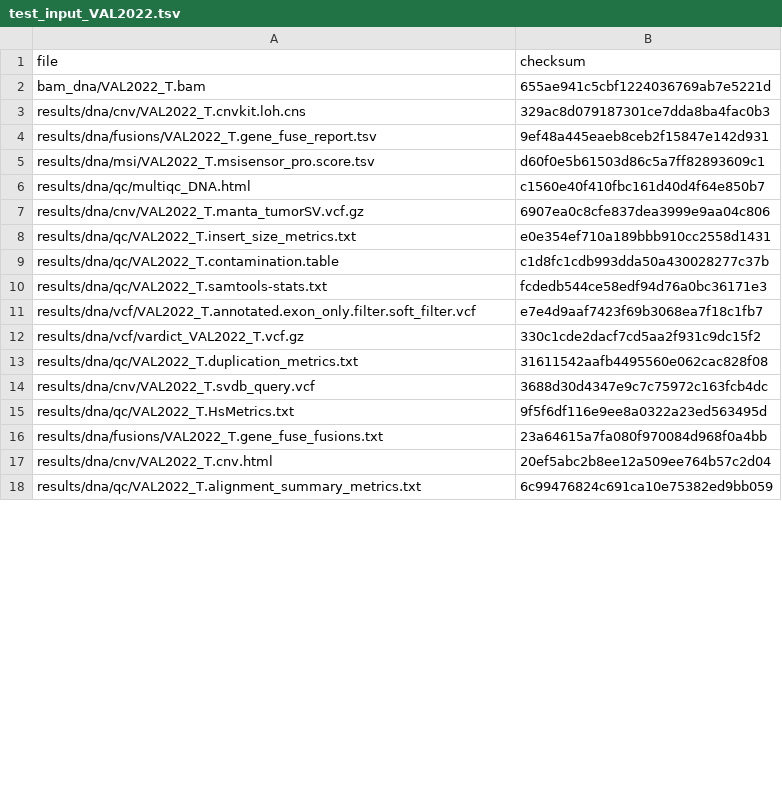
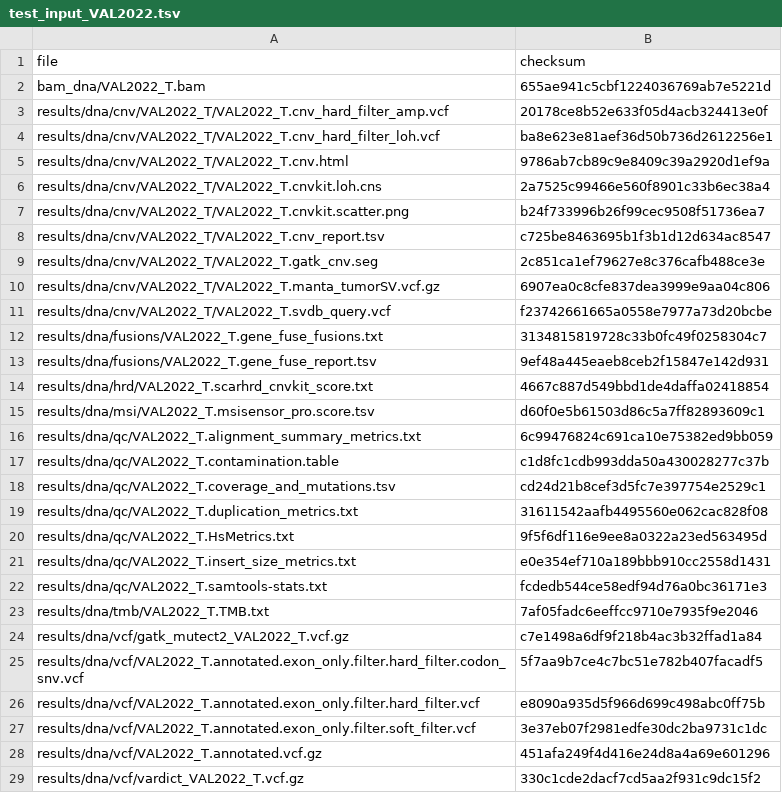
Before and after one commit to genomic-medicine-sweden/Twist_Solid, a TSV file: .tests/jenkins/test_input_VAL2022.tsv, drawn as a sheet; only a part is shown; the diff covers the shown part only.

```diff
--- a/.tests/jenkins/test_input_VAL2022.tsv
+++ b/.tests/jenkins/test_input_VAL2022.tsv
@@ -2,17 +2,28 @@ file	checksum
 bam_dna/VAL2022_T.bam	655ae941c5cbf1224036769ab7e5221d
-results/dna/cnv/VAL2022_T.cnvkit.loh.cns	329ac8d079187301ce7dda8ba4fac0b3
+results/dna/cnv/VAL2022_T/VAL2022_T.cnv_hard_filter_amp.vcf	20178ce8b52e633f05d4acb324413e0f
+results/dna/cnv/VAL2022_T/VAL2022_T.cnv_hard_filter_loh.vcf	ba8e623e81aef36d50b736d2612256e1
+results/dna/cnv/VAL2022_T/VAL2022_T.cnv.html	9786ab7cb89c9e8409c39a2920d1ef9a
+results/dna/cnv/VAL2022_T/VAL2022_T.cnvkit.loh.cns	2a7525c99466e560f8901c33b6ec38a4
+results/dna/cnv/VAL2022_T/VAL2022_T.cnvkit.scatter.png	b24f733996b26f99cec9508f51736ea7
+results/dna/cnv/VAL2022_T/VAL2022_T.cnv_report.tsv	c725be8463695b1f3b1d12d634ac8547
+results/dna/cnv/VAL2022_T/VAL2022_T.gatk_cnv.seg	2c851ca1ef79627e8c376cafb488ce3e
+results/dna/cnv/VAL2022_T/VAL2022_T.manta_tumorSV.vcf.gz	6907ea0c8cfe837dea3999e9aa04c806
+results/dna/cnv/VAL2022_T/VAL2022_T.svdb_query.vcf	f23742661665a0558e7977a73d20bcbe
+results/dna/fusions/VAL2022_T.gene_fuse_fusions.txt	3134815819728c33b0fc49f0258304c7
 results/dna/fusions/VAL2022_T.gene_fuse_report.tsv	9ef48a445eaeb8ceb2f15847e142d931
+results/dna/hrd/VAL2022_T.scarhrd_cnvkit_score.txt	4667c887d549bbd1de4daffa02418854
 results/dna/msi/VAL2022_T.msisensor_pro.score.tsv	d60f0e5b61503d86c5a7ff82893609c1
-results/dna/qc/multiqc_DNA.html	c1560e40f410fbc161d40d4f64e850b7
-results/dna/cnv/VAL2022_T.manta_tumorSV.vcf.gz	6907ea0c8cfe837dea3999e9aa04c806
+results/dna/qc/VAL2022_T.alignment_summary_metrics.txt	6c99476824c691ca10e75382ed9bb059
+results/dna/qc/VAL2022_T.contamination.table	c1d8fc1cdb993dda50a430028277c37b
+results/dna/qc/VAL2022_T.coverage_and_mutations.tsv	cd24d21b8cef3d5fc7e397754e2529c1
+results/dna/qc/VAL2022_T.duplication_metrics.txt	31611542aafb4495560e062cac828f08
+results/dna/qc/VAL2022_T.HsMetrics.txt	9f5f6df116e9ee8a0322a23ed563495d
 results/dna/qc/VAL2022_T.insert_size_metrics.txt	e0e354ef710a189bbb910cc2558d1431
-results/dna/qc/VAL2022_T.contamination.table	c1d8fc1cdb993dda50a430028277c37b
 results/dna/qc/VAL2022_T.samtools-stats.txt	fcdedb544ce58edf94d76a0bc36171e3
-results/dna/vcf/VAL2022_T.annotated.exon_only.filter.soft_filter.vcf	e7e4d9aaf7423f69b3068ea7f18c1fb7
+results/dna/tmb/VAL2022_T.TMB.txt	7af05fadc6eeffcc9710e7935f9e2046
+results/dna/vcf/gatk_mutect2_VAL2022_T.vcf.gz	c7e1498a6df9f218b4ac3b32ffad1a84
+results/dna/vcf/VAL2022_T.annotated.exon_only.filter.hard_filter.codon_snv.vcf	5f7aa9b7ce4c7bc51e782b407facadf5
+results/dna/vcf/VAL2022_T.annotated.exon_only.filter.hard_filter.vcf	e8090a935d5f966d699c498abc0ff75b
+results/dna/vcf/VAL2022_T.annotated.exon_only.filter.soft_filter.vcf	3e37eb07f2981edfe30dc2ba9731c1dc
+results/dna/vcf/VAL2022_T.annotated.vcf.gz	451afa249f4d416e24d8a4a69e601296
 results/dna/vcf/vardict_VAL2022_T.vcf.gz	330c1cde2dacf7cd5aa2f931c9dc15f2
-results/dna/qc/VAL2022_T.duplication_metrics.txt	31611542aafb4495560e062cac828f08
-results/dna/cnv/VAL2022_T.svdb_query.vcf	3688d30d4347e9c7c75972c163fcb4dc
-results/dna/qc/VAL2022_T.HsMetrics.txt	9f5f6df116e9ee8a0322a23ed563495d
-results/dna/fusions/VAL2022_T.gene_fuse_fusions.txt	23a64615a7fa080f970084d968f0a4bb
-results/dna/cnv/VAL2022_T.cnv.html	20ef5abc2b8ee12a509ee764b57c2d04
-results/dna/qc/VAL2022_T.alignment_summary_metrics.txt	6c99476824c691ca10e75382ed9bb059
```
Also changed, not shown: 10 removed rows elsewhere in this file, .tests/jenkins/test_input_all.tsv, 2 other files.
